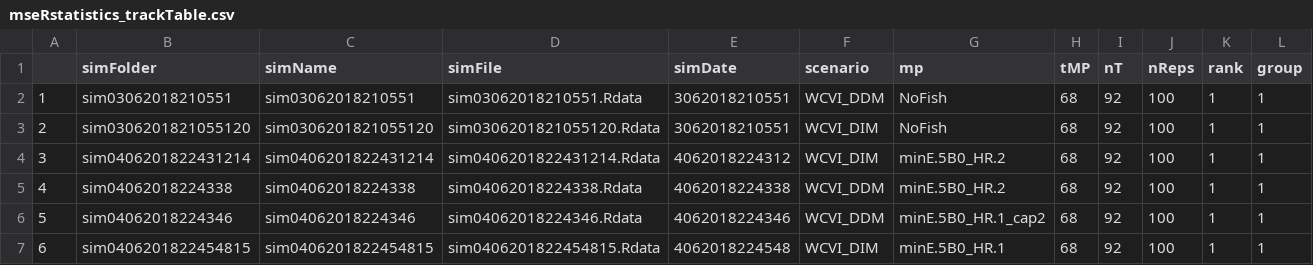
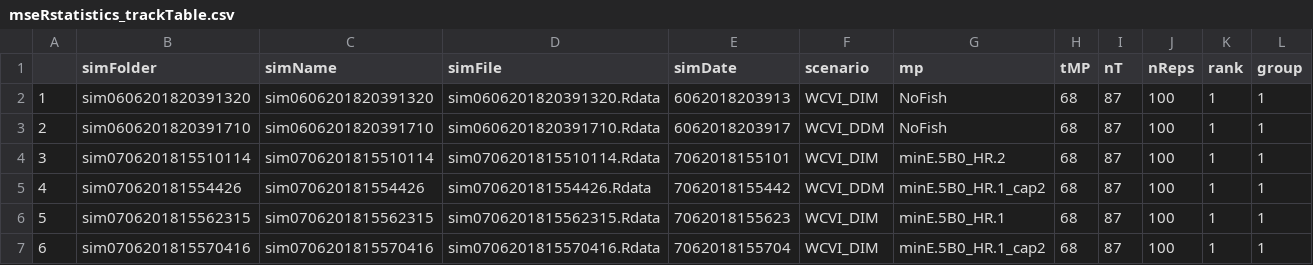
Before and after one commit to mseR-code/mseRmfleet, a CSV file: mserproject/statistics/mseRstatistics_trackTable.csv, drawn as a sheet; only a part is shown; the diff covers the shown part only.

```diff
--- a/mserproject/statistics/mseRstatistics_trackTable.csv
+++ b/mserproject/statistics/mseRstatistics_trackTable.csv
@@ -1,7 +1,7 @@
 "","simFolder","simName","simFile","simDate","scenario","mp","tMP","nT","nReps","rank","group"
-"1","sim03062018210551","sim03062018210551","sim03062018210551.Rdata","3062018210551","WCVI_DDM","NoFish",68,92,100,1,1
-"2","sim0306201821055120","sim0306201821055120","sim0306201821055120.Rdata","3062018210551","WCVI_DIM","NoFish",68,92,100,1,1
-"3","sim0406201822431214","sim0406201822431214","sim0406201822431214.Rdata","4062018224312","WCVI_DIM","minE.5B0_HR.2",68,92,100,1,1
-"4","sim04062018224338","sim04062018224338","sim04062018224338.Rdata","4062018224338","WCVI_DDM","minE.5B0_HR.2",68,92,100,1,1
-"5","sim04062018224346","sim04062018224346","sim04062018224346.Rdata","4062018224346","WCVI_DDM","minE.5B0_HR.1_cap2",68,92,100,1,1
-"6","sim0406201822454815","sim0406201822454815","sim0406201822454815.Rdata","4062018224548","WCVI_DIM","minE.5B0_HR.1",68,92,100,1,1
+"1","sim0606201820391320","sim0606201820391320","sim0606201820391320.Rdata","6062018203913","WCVI_DIM","NoFish",68,87,100,1,1
+"2","sim0606201820391710","sim0606201820391710","sim0606201820391710.Rdata","6062018203917","WCVI_DDM","NoFish",68,87,100,1,1
+"3","sim0706201815510114","sim0706201815510114","sim0706201815510114.Rdata","7062018155101","WCVI_DIM","minE.5B0_HR.2",68,87,100,1,1
+"4","sim070620181554426","sim070620181554426","sim070620181554426.Rdata","7062018155442","WCVI_DDM","minE.5B0_HR.1_cap2",68,87,100,1,1
+"5","sim0706201815562315","sim0706201815562315","sim0706201815562315.Rdata","7062018155623","WCVI_DIM","minE.5B0_HR.1",68,87,100,1,1
+"6","sim0706201815570416","sim0706201815570416","sim0706201815570416.Rdata","7062018155704","WCVI_DIM","minE.5B0_HR.1_cap2",68,87,100,1,1
```
Also changed, not shown: 83 edited cells elsewhere in this file, mserproject/statistics/WCVI_HerringObjectiveTable.csv, mserproject/statistics/mseRstatistics_perfParTable.csv, 4 other files.
